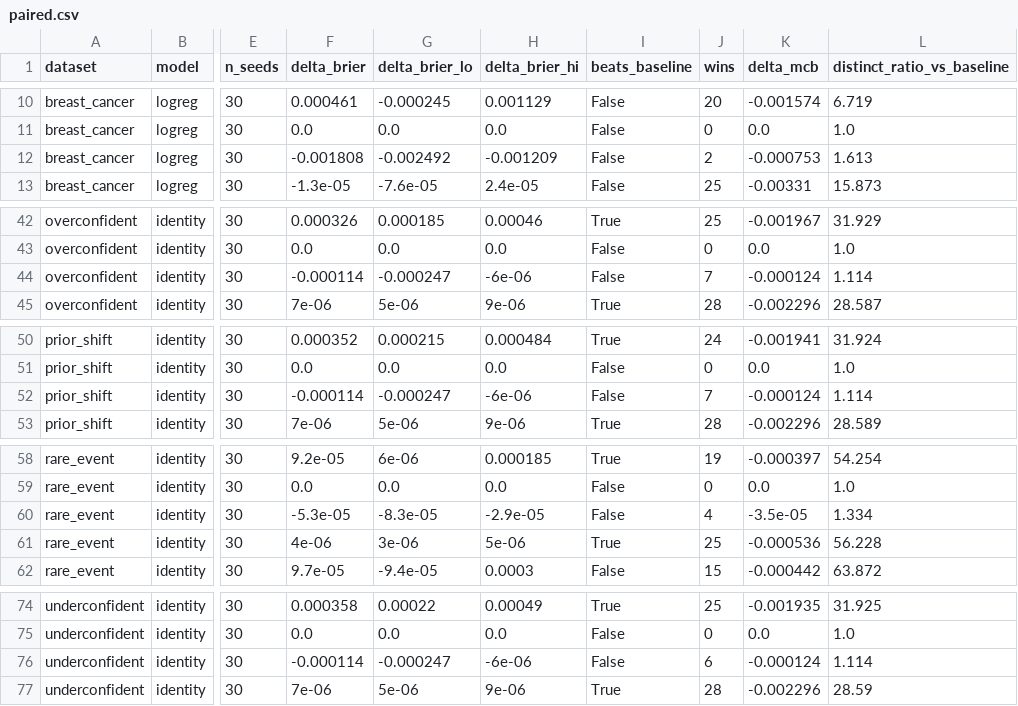
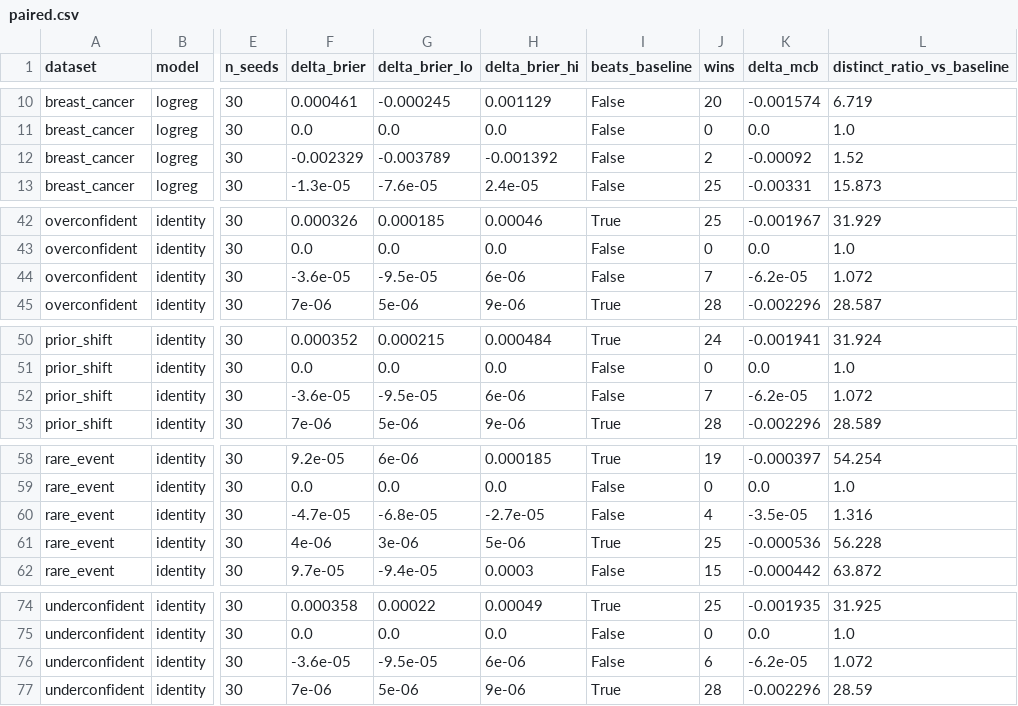
Before and after one commit to finite-sample/calibre, a CSV file: benchmarks/results/paired.csv, drawn as a sheet; only a part is shown, gaps mark what is left out; the diff covers the shown part only; the diff names each change by its address in the sheet, - before the commit and + after, or states it on an @@ line.

```diff
--- a/benchmarks/results/paired.csv
+++ b/benchmarks/results/paired.csv
-F12 (delta_brier): -0.001808
+F12 (delta_brier): -0.002329
-G12 (delta_brier_lo): -0.002492
+G12 (delta_brier_lo): -0.003789
-H12 (delta_brier_hi): -0.001209
+H12 (delta_brier_hi): -0.001392
-K12 (delta_mcb): -0.000753
+K12 (delta_mcb): -0.00092
-L12 (distinct_ratio_vs_baseline): 1.613
+L12 (distinct_ratio_vs_baseline): 1.52
-F44 (delta_brier): -0.000114
+F44 (delta_brier): -3.6e-05
-G44 (delta_brier_lo): -0.000247
+G44 (delta_brier_lo): -9.5e-05
-H44 (delta_brier_hi): -6e-06
+H44 (delta_brier_hi): 6e-06
-K44 (delta_mcb): -0.000124
+K44 (delta_mcb): -6.2e-05
-L44 (distinct_ratio_vs_baseline): 1.114
+L44 (distinct_ratio_vs_baseline): 1.072
-F52 (delta_brier): -0.000114
+F52 (delta_brier): -3.6e-05
-G52 (delta_brier_lo): -0.000247
+G52 (delta_brier_lo): -9.5e-05
-H52 (delta_brier_hi): -6e-06
+H52 (delta_brier_hi): 6e-06
-K52 (delta_mcb): -0.000124
+K52 (delta_mcb): -6.2e-05
-L52 (distinct_ratio_vs_baseline): 1.114
+L52 (distinct_ratio_vs_baseline): 1.072
-F60 (delta_brier): -5.3e-05
+F60 (delta_brier): -4.7e-05
-G60 (delta_brier_lo): -8.3e-05
+G60 (delta_brier_lo): -6.8e-05
-H60 (delta_brier_hi): -2.9e-05
+H60 (delta_brier_hi): -2.7e-05
-L60 (distinct_ratio_vs_baseline): 1.334
+L60 (distinct_ratio_vs_baseline): 1.316
-F76 (delta_brier): -0.000114
+F76 (delta_brier): -3.6e-05
-G76 (delta_brier_lo): -0.000247
+G76 (delta_brier_lo): -9.5e-05
-H76 (delta_brier_hi): -6e-06
+H76 (delta_brier_hi): 6e-06
-K76 (delta_mcb): -0.000124
+K76 (delta_mcb): -6.2e-05
-L76 (distinct_ratio_vs_baseline): 1.114
+L76 (distinct_ratio_vs_baseline): 1.072
```
Also changed, not shown: 30 edited cells elsewhere in this file, benchmarks/results/summary.csv, docs/_static/bench/headline.csv, 11 other files.
